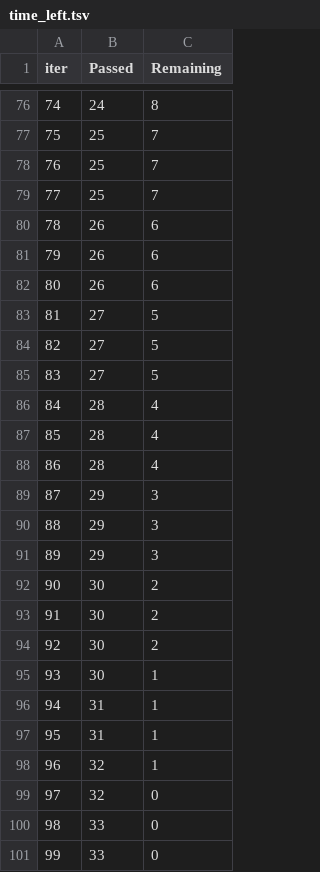
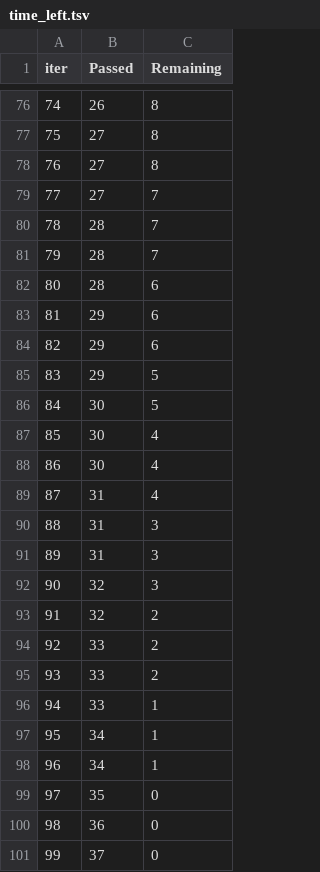
Before and after one commit to Jamie1377/STA410, a TSV file: stock_prediction/docs/catboost_info/time_left.tsv, drawn as a sheet; only a part is shown, gaps mark what is left out; the diff covers the shown part only.

```diff
--- a/stock_prediction/docs/catboost_info/time_left.tsv
+++ b/stock_prediction/docs/catboost_info/time_left.tsv
@@ -76,26 +76,26 @@ iter	Passed	Remaining
-74	24	8
-75	25	7
-76	25	7
-77	25	7
-78	26	6
-79	26	6
-80	26	6
-81	27	5
-82	27	5
-83	27	5
-84	28	4
-85	28	4
-86	28	4
-87	29	3
-88	29	3
-89	29	3
-90	30	2
-91	30	2
-92	30	2
-93	30	1
-94	31	1
-95	31	1
-96	32	1
-97	32	0
-98	33	0
-99	33	0
+74	26	8
+75	27	8
+76	27	8
+77	27	7
+78	28	7
+79	28	7
+80	28	6
+81	29	6
+82	29	6
+83	29	5
+84	30	5
+85	30	4
+86	30	4
+87	31	4
+88	31	3
+89	31	3
+90	32	3
+91	32	2
+92	33	2
+93	33	2
+94	33	1
+95	34	1
+96	34	1
+97	35	0
+98	36	0
+99	37	0
```
Also changed, not shown: 148 edited cells elsewhere in this file, catboost_info/learn_error.tsv, catboost_info/time_left.tsv, 9 other files.
